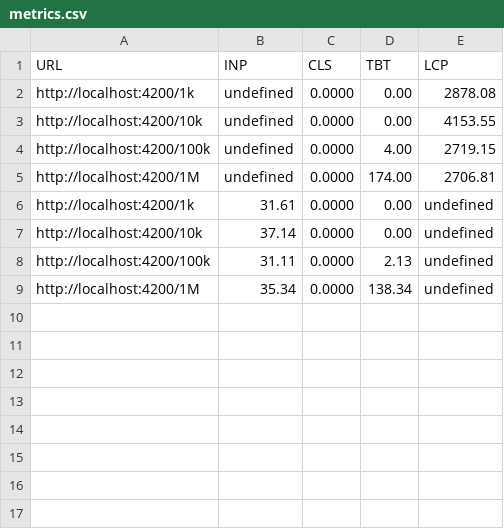
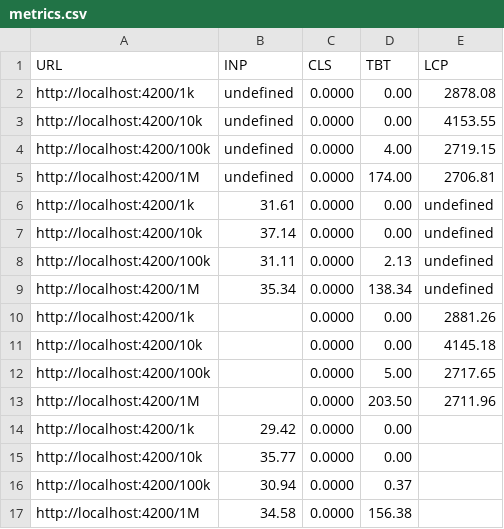
Before and after one commit to Weofi/masterarbeit-dashboard, a CSV file: metrics.csv, drawn as a sheet.

Commit message:
feat: update performance test script to append metrics to CSV and enhance data extraction

```diff
--- a/metrics.csv
+++ b/metrics.csv
@@ -9 +9,9 @@ http://localhost:4200/100k,31.11,0.0000,2.13,undefined
 http://localhost:4200/1M,35.34,0.0000,138.34,undefined
+http://localhost:4200/1k,,0.0000,0.00,2881.26
+http://localhost:4200/10k,,0.0000,0.00,4145.18
+http://localhost:4200/100k,,0.0000,5.00,2717.65
+http://localhost:4200/1M,,0.0000,203.50,2711.96
+http://localhost:4200/1k,29.42,0.0000,0.00,
+http://localhost:4200/10k,35.77,0.0000,0.00,
+http://localhost:4200/100k,30.94,0.0000,0.37,
+http://localhost:4200/1M,34.58,0.0000,156.38,
```
Also changed, not shown: 8 other files.
